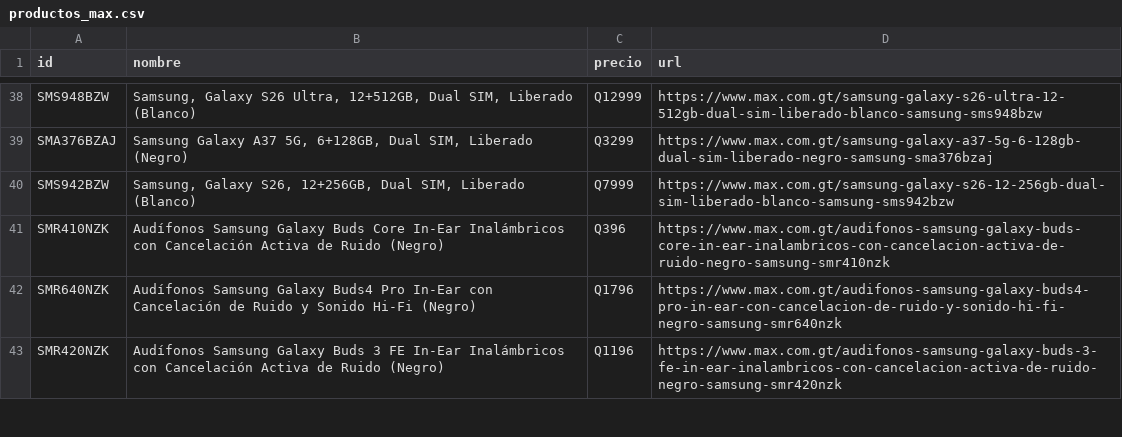
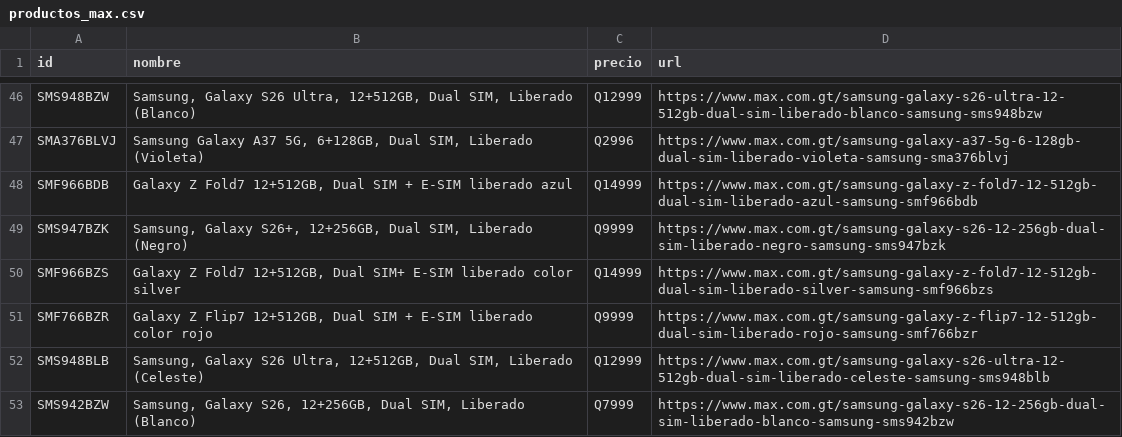
Before and after one commit to goldenboy1496/reporte-precios, a CSV file: data/productos_max.csv, drawn as a sheet; only a part is shown, gaps mark what is left out; the shorter side is filled out with more unchanged rows; addresses are those after the commit; the diff covers the shown part only; the diff names each change by its address in the sheet, - before the commit and + after, or states it on an @@ line.

```diff
--- a/data/productos_max.csv
+++ b/data/productos_max.csv
-A47 (id): SMA376BZAJ
+A47 (id): SMA376BLVJ
-B47 (nombre): …SIM, Liberado (Negro)
+B47 (nombre): …SIM, Liberado (Violeta)
-C47 (precio): Q3299
+C47 (precio): Q2996
-D47 (url): https://www.max.com.gt/samsung-galaxy-a37-5g-6-128gb-dual-sim-liberado-negro-samsung-sma376bzaj
+D47 (url): https://www.max.com.gt/samsung-galaxy-a37-5g-6-128gb-dual-sim-liberado-violeta-samsung-sma376blvj
+row 48: SMF966BDB | Galaxy Z Fold7 12+512GB, Dual SIM + E-SIM liberado azul | Q14999 | https://www.max.com.gt/samsung-galaxy-z-fold7-12-512gb-dual-sim-liberado-azul-samsung-smf966bdb
+row 49: SMS947BZK | Samsung, Galaxy S26+, 12+256GB, Dual SIM, Liberado (Negro) | Q9999 | https://www.max.com.gt/samsung-galaxy-s26-12-256gb-dual-sim-liberado-negro-samsung-sms947bzk
+row 50: SMF966BZS | Galaxy Z Fold7 12+512GB, Dual SIM+ E-SIM liberado color silver | Q14999 | https://www.max.com.gt/samsung-galaxy-z-fold7-12-512gb-dual-sim-liberado-silver-samsung-smf966bzs
+row 51: SMF766BZR | Galaxy Z Flip7 12+512GB, Dual SIM + E-SIM liberado color rojo | Q9999 | https://www.max.com.gt/samsung-galaxy-z-flip7-12-512gb-dual-sim-liberado-rojo-samsung-smf766bzr
+row 52: SMS948BLB | Samsung, Galaxy S26 Ultra, 12+512GB, Dual SIM, Liberado (Celeste) | Q12999 | https://www.max.com.gt/samsung-galaxy-s26-ultra-12-512gb-dual-sim-liberado-celeste-samsung-sms948blb
```
Also changed, not shown: 15 added rows, 1 removed row, 12 moved rows and 7 edited cells elsewhere in this file, data/productos_diunsa.csv, data/productos_walmart_hn.csv, 14 other files.
